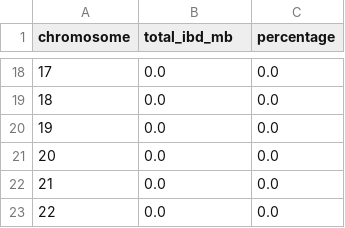
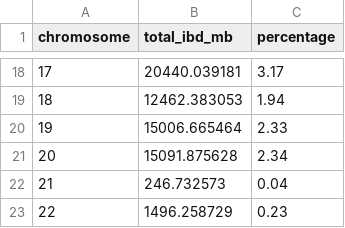
Before and after one commit to Iker-Goni/CSE284_IBD_methods_comparison, a CSV file: results/germline/chromosome_ibd_summary.csv, drawn as a sheet; only a part is shown, gaps mark what is left out; the diff covers the shown part only.

```diff
--- a/results/germline/chromosome_ibd_summary.csv
+++ b/results/germline/chromosome_ibd_summary.csv
@@ -18,6 +18,6 @@ chromosome,total_ibd_mb,percentage
-17,0.0,0.0
-18,0.0,0.0
-19,0.0,0.0
-20,0.0,0.0
-21,0.0,0.0
-22,0.0,0.0
+17,20440.039181,3.17
+18,12462.383053,1.94
+19,15006.665464,2.33
+20,15091.875628,2.34
+21,246.732573,0.04
+22,1496.258729,0.23
```
Also changed, not shown: 32 edited cells elsewhere in this file, results/combined_ibd_table.csv, 11 other files.
